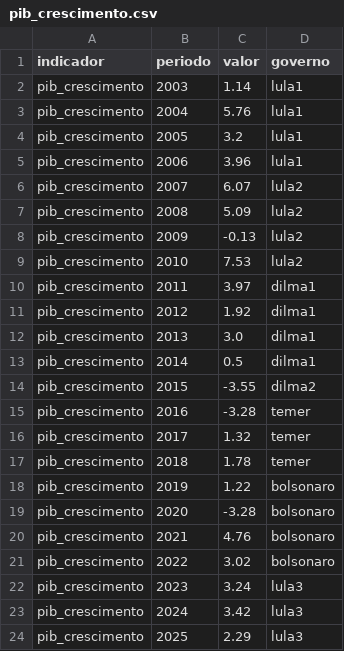
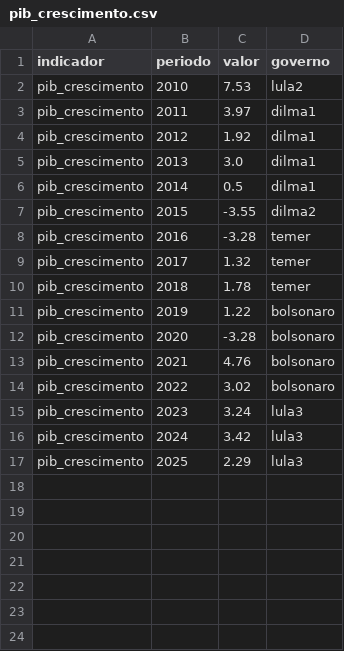
Before and after one commit to dayanaisilva/painel-brasil, a CSV file: data/processed/pib_crescimento.csv, drawn as a sheet; the diff names each change by its address in the sheet, - before the commit and + after, or states it on an @@ line.

```diff
--- a/data/processed/pib_crescimento.csv
+++ b/data/processed/pib_crescimento.csv
-row 2: pib_crescimento | 2003 | 1.14 | lula1
-row 3: pib_crescimento | 2004 | 5.76 | lula1
-row 4: pib_crescimento | 2005 | 3.2 | lula1
-row 5: pib_crescimento | 2006 | 3.96 | lula1
-row 6: pib_crescimento | 2007 | 6.07 | lula2
-row 7: pib_crescimento | 2008 | 5.09 | lula2
-row 8: pib_crescimento | 2009 | -0.13 | lula2
```
Also changed, not shown: data/raw/pib_crescimento.csv, data/status_fontes.csv, 12 other files.
